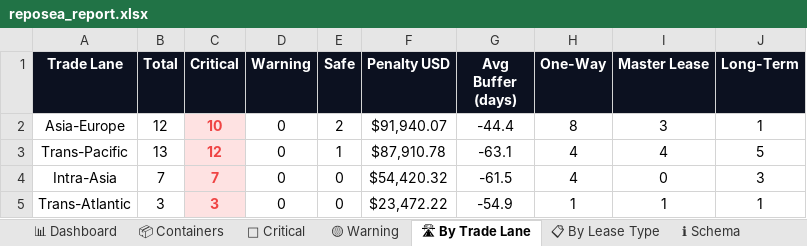
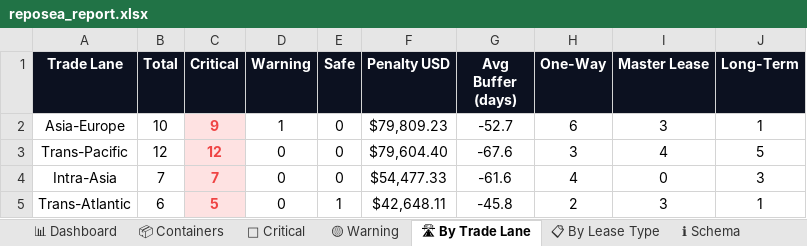
Before and after one commit to rahulmistry18/Reposea_container_optimizer, an Excel workbook: data/exports/reposea_report.xlsx, sheet 🛣 By Trade Lane, drawn as a sheet; values as stored, in another font and other column widths than the file's, no borders; charts and pictures not drawn; the diff names each change by its address in the sheet, - before the commit and + after, or states it on an @@ line.

```diff
--- a/data/exports/reposea_report.xlsx (sheet 🛣 By Trade Lane)
+++ b/data/exports/reposea_report.xlsx (sheet 🛣 By Trade Lane)
-B2 (Total): 12
+B2 (Total): 10
-C2 (Critical): 10
+C2 (Critical): 9
-D2 (Warning): 0
+D2 (Warning): 1
-E2 (Safe): 2
+E2 (Safe): 0
-F2 (Penalty USD): $91,940.07
+F2 (Penalty USD): $79,809.23
-G2 (Avg Buffer (days)): -44.4
+G2 (Avg Buffer (days)): -52.7
-H2 (One-Way): 8
+H2 (One-Way): 6
-B3 (Total): 13
+B3 (Total): 12
-E3 (Safe): 1
+E3 (Safe): 0
-F3 (Penalty USD): $87,910.78
+F3 (Penalty USD): $79,604.40
-G3 (Avg Buffer (days)): -63.1
+G3 (Avg Buffer (days)): -67.6
-H3 (One-Way): 4
+H3 (One-Way): 3
-F4 (Penalty USD): $54,420.32
+F4 (Penalty USD): $54,477.33
-G4 (Avg Buffer (days)): -61.5
+G4 (Avg Buffer (days)): -61.6
-B5 (Total): 3
+B5 (Total): 6
-C5 (Critical): 3
+C5 (Critical): 5
-E5 (Safe): 0
+E5 (Safe): 1
-F5 (Penalty USD): $23,472.22
+F5 (Penalty USD): $42,648.11
-G5 (Avg Buffer (days)): -54.9
+G5 (Avg Buffer (days)): -45.8
-H5 (One-Way): 1
+H5 (One-Way): 2
-I5 (Master Lease): 1
+I5 (Master Lease): 3
```
Also changed, not shown: sheet 📦 Containers, sheet 🔴 Critical, sheet 📊 Dashboard, sheet 📋 By Lease Type, sheet 🟡 Warning, 7 other files.
